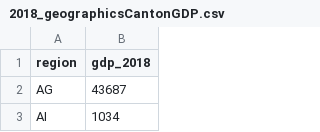
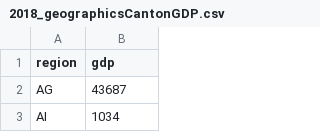
Before and after one commit to epicalekspwner/OpenDataCustomerAnalytics, a CSV file: geographicsData/geographicCantonGPD/2018_geographicsCantonGDP.csv, drawn as a sheet; only a part is shown.

Commit message:
Update 2018_geographicsCantonGDP.csv

```diff
--- a/geographicsData/geographicCantonGPD/2018_geographicsCantonGDP.csv
+++ b/geographicsData/geographicCantonGPD/2018_geographicsCantonGDP.csv
@@ -1,2 +1,2 @@
-region,gdp_2018
+region,gdp
 AG,43687
```
